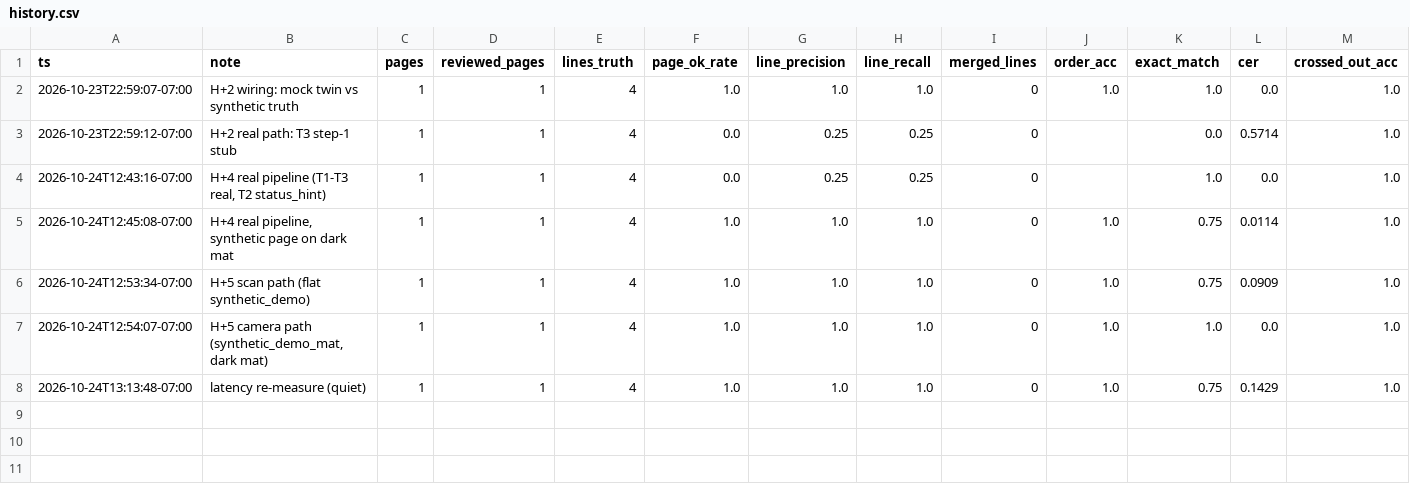
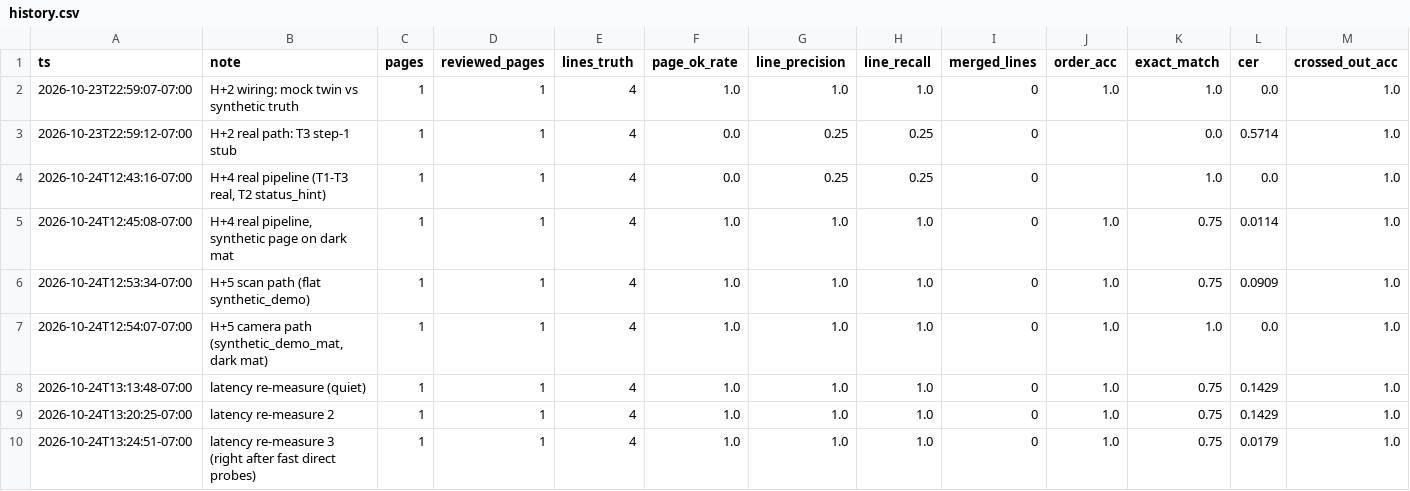
Before and after one commit to ConfidentLetter/CalHacks13.0, a CSV file: synapse_vision/eval/history.csv, drawn as a sheet; only a part is shown; rows hold the shown columns only; the diff names each change by its address in the sheet, - before the commit and + after, or states it on an @@ line.

Commit message:
checkpoint H+8 (Synapse Vision): T5 bridge 完成并接管 8000 端口; T3 延迟根因修复(示例图→文本); 合入前端对接

```diff
--- a/synapse_vision/eval/history.csv
+++ b/synapse_vision/eval/history.csv
+row 9: 2026-10-24T13:20:25-07:00 | latency re-measure 2 | 1 | 1 | 4 | 1.0 | 1.0 | 1.0 | 0 | 1.0 | 0.75 | 0.1429 | 1.0
+row 10: 2026-10-24T13:24:51-07:00 | latency re-measure 3 (right after fast direct probes) | 1 | 1 | 4 | 1.0 | 1.0 | 1.0 | 0 | 1.0 | 0.75 | 0.0179 | 1.0
```
Also changed, not shown: 45 other files.
